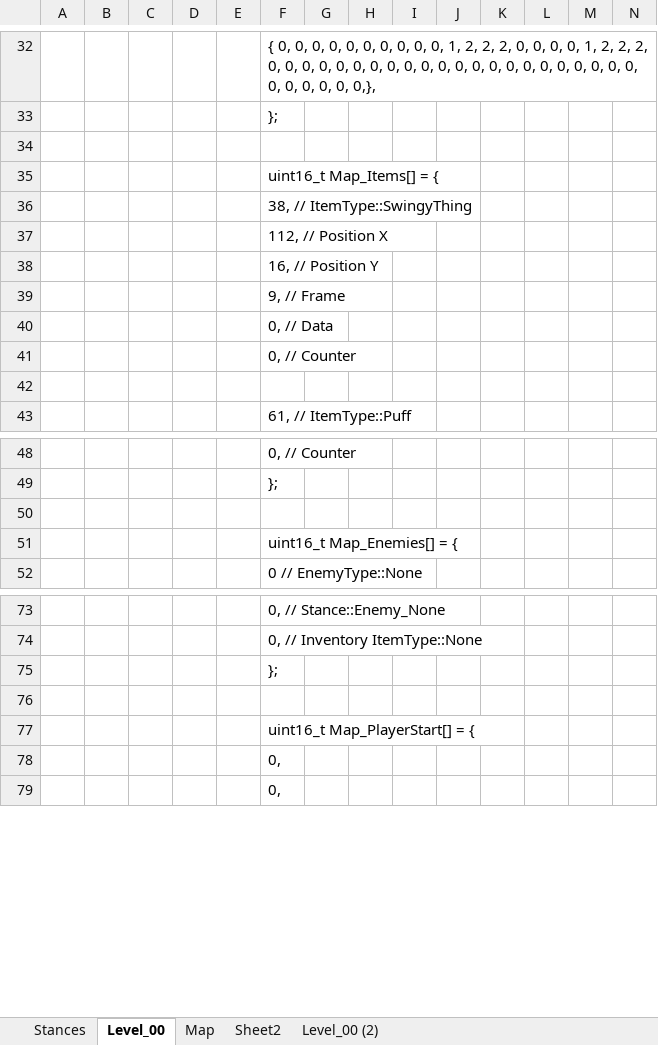
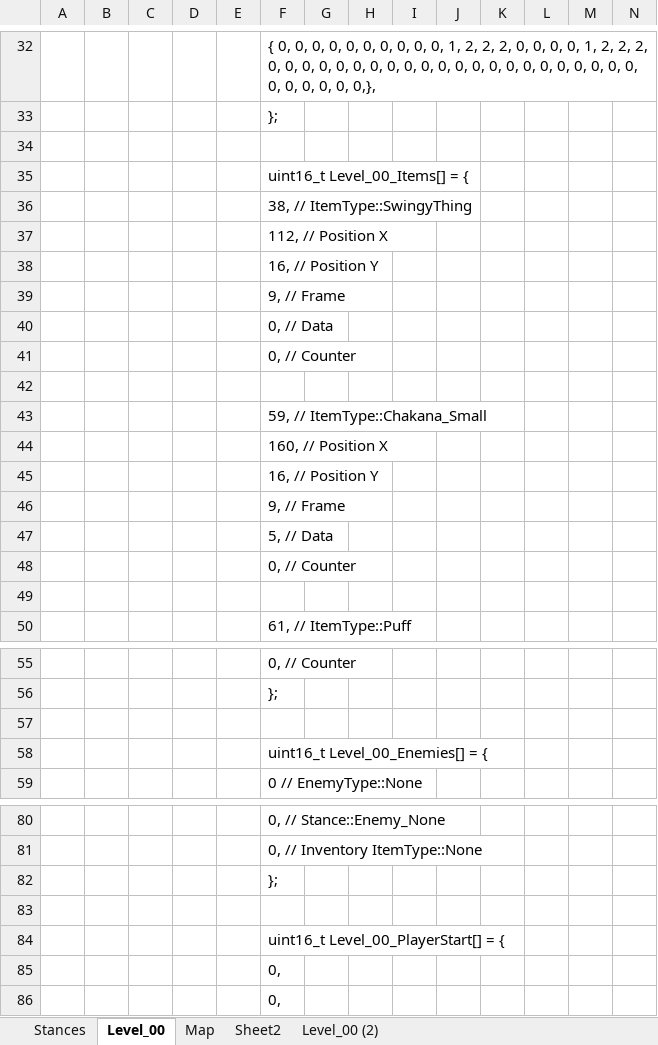
Before and after one commit to Press-Play-On-Tape/ChakanaChallenge, an Excel workbook: Arrays.xlsm, sheet Level_00, drawn as a sheet; only a part is shown, gaps mark what is left out; values as stored, in another font and other column widths than the file's, no borders; charts and pictures not drawn; addresses are those after the commit; rows hold the shown columns only; the diff names each change by its address in the sheet, - before the commit and + after, or states it on an @@ line.

```diff
--- a/Arrays.xlsm (sheet Level_00)
+++ b/Arrays.xlsm (sheet Level_00)
-F35: uint16_t Map_Items[] = {
+F35: uint16_t Level_00_Items[] = {
+row 41:  |  |  |  |  | 0, // Counter
+row 42: (empty)
+row 43:  |  |  |  |  | 59, // ItemType::Chakana_Small
+row 44:  |  |  |  |  | 160, // Position X
+row 45:  |  |  |  |  | 16, // Position Y
+row 46:  |  |  |  |  | 9, // Frame
+row 47:  |  |  |  |  | 5, // Data
-F58: uint16_t Map_Enemies[] = {
+F58: uint16_t Level_00_Enemies[] = {
-F84: uint16_t Map_PlayerStart[] = {
+F84: uint16_t Level_00_PlayerStart[] = {
```
Also changed, not shown: sheet Map, charts or pictures, 18 other files.
